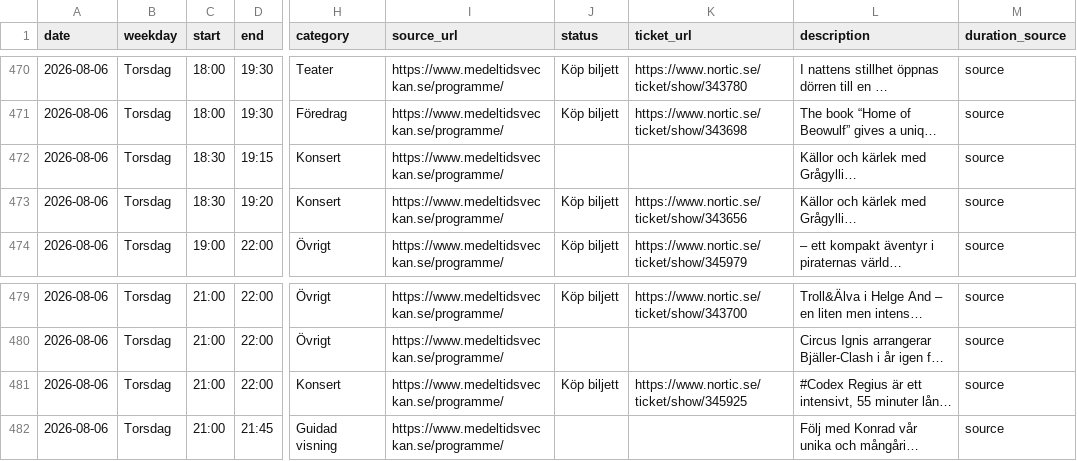
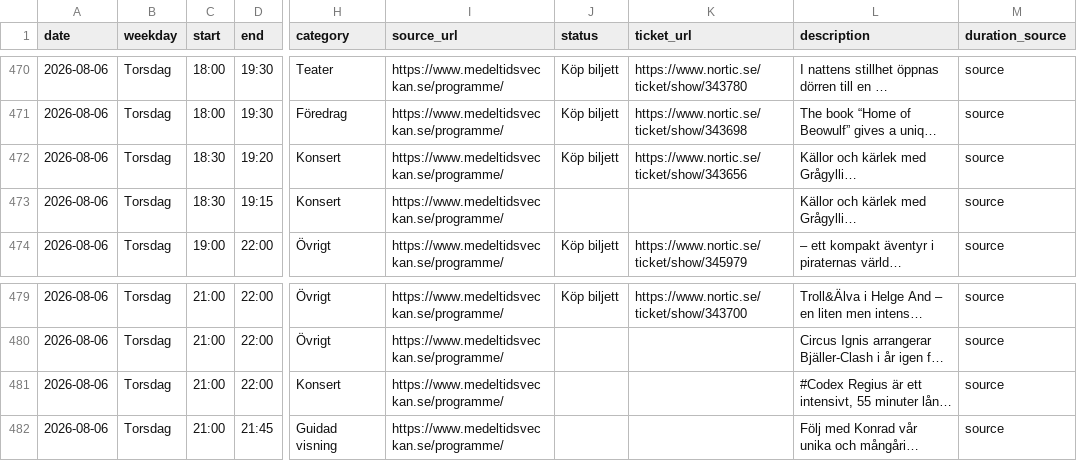
Before and after one commit to RoundaboutSkid/mtvschema, a CSV file: medeltidsveckan_output/medeltidsveckan_events.csv, drawn as a sheet; only a part is shown, gaps mark what is left out; long unchanged cells end in …; the diff names each change by its address in the sheet, - before the commit and + after, or states it on an @@ line.

```diff
--- a/medeltidsveckan_output/medeltidsveckan_events.csv
+++ b/medeltidsveckan_output/medeltidsveckan_events.csv
@@ row 473 moved to row 472: 2026-08-06 @@
-J481 (status): Köp biljett
+J481 (status): (empty)
-K481 (ticket_url): https://www.nortic.se/ticket/show/345925
+K481 (ticket_url): (empty)
```
Also changed, not shown: 3 other files.
